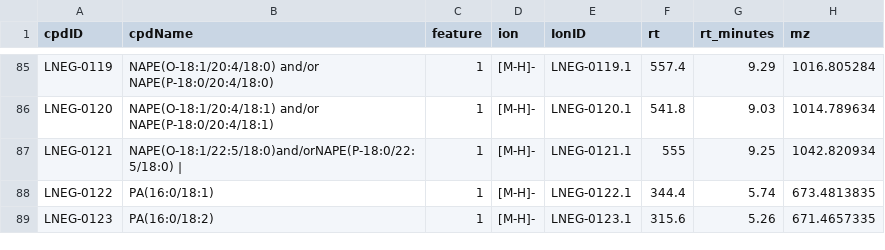
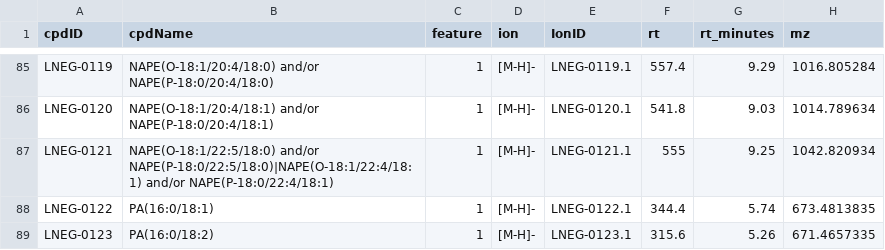
Before and after one commit to phenomecentre/npc-open-lcms, a CSV file: LC-MS Metabolite Annotations/LNEG_ROI_V_5_1_1.csv (was LC-MS Metabolite Annotations/LNEG_ROI_V_5_1_0.csv), drawn as a sheet; only a part is shown, gaps mark what is left out; the diff names each change by its address in the sheet, - before the commit and + after, or states it on an @@ line.

Commit message:
- increment to annotation versions

```diff
--- a/LC-MS Metabolite Annotations/LNEG_ROI_V_5_1_0.csv
+++ b/LC-MS Metabolite Annotations/LNEG_ROI_V_5_1_1.csv
-B87 (cpdName): NAPE(O-18:1/22:5/18:0)and/orNAPE(P-18:0/22:5/18:0) |
+B87 (cpdName): NAPE(O-18:1/22:5/18:0) and/or NAPE(P-18:0/22:5/18:0)|NAPE(O-18:1/22:4/18:1) and/or NAPE(P-18:0/22:4/18:1)
```
Also changed, not shown: LC-MS Metabolite Annotations/LPOS_ROI_V_5_1_1.csv, LC-MS Metabolite Annotations/RNEG_ROI_V_3_1_0.csv, 2 other files.
